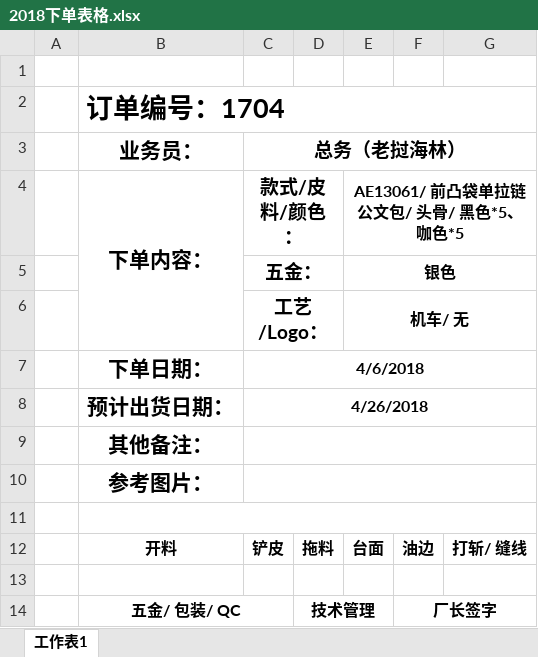
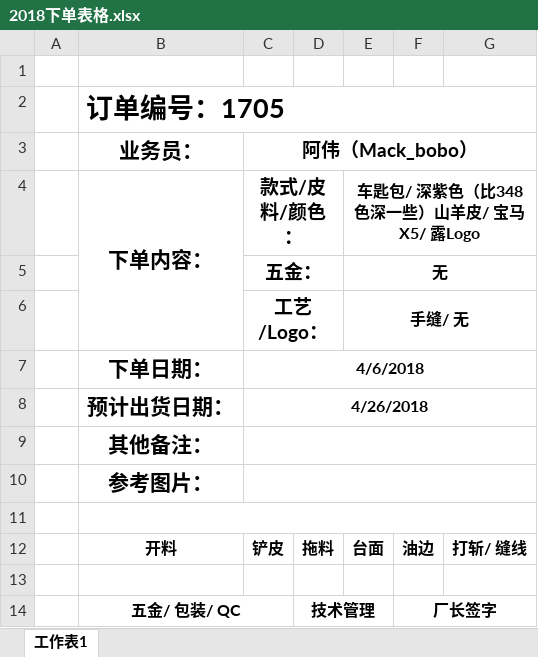
Before and after one commit to stupidlittleboy/Prince, an Excel workbook: 2018下单表格.xlsx, sheet 工作表1, drawn as a sheet; values as stored, in another font and other column widths than the file's, no borders; charts and pictures not drawn; the diff names each change by its address in the sheet, - before the commit and + after, or states it on an @@ line.

```diff
--- a/2018下单表格.xlsx (sheet 工作表1)
+++ b/2018下单表格.xlsx (sheet 工作表1)
-B2 (业务员：): 订单编号：1704
+B2 (业务员：): 订单编号：1705
-C3: 总务（老挝海林）
+C3: 阿伟（Mack_bobo）
-E4: AE13061/ 前凸袋单拉链公文包/ 头骨/ 黑色*5、咖色*5
+E4: 车匙包/ 深紫色（比348色深一些）山羊皮/ 宝马X5/ 露Logo
-E5: 银色
+E5: 无
-E6: 机车/ 无
+E6: 手缝/ 无
```
Also changed, not shown: charts or pictures, 1 other file.
